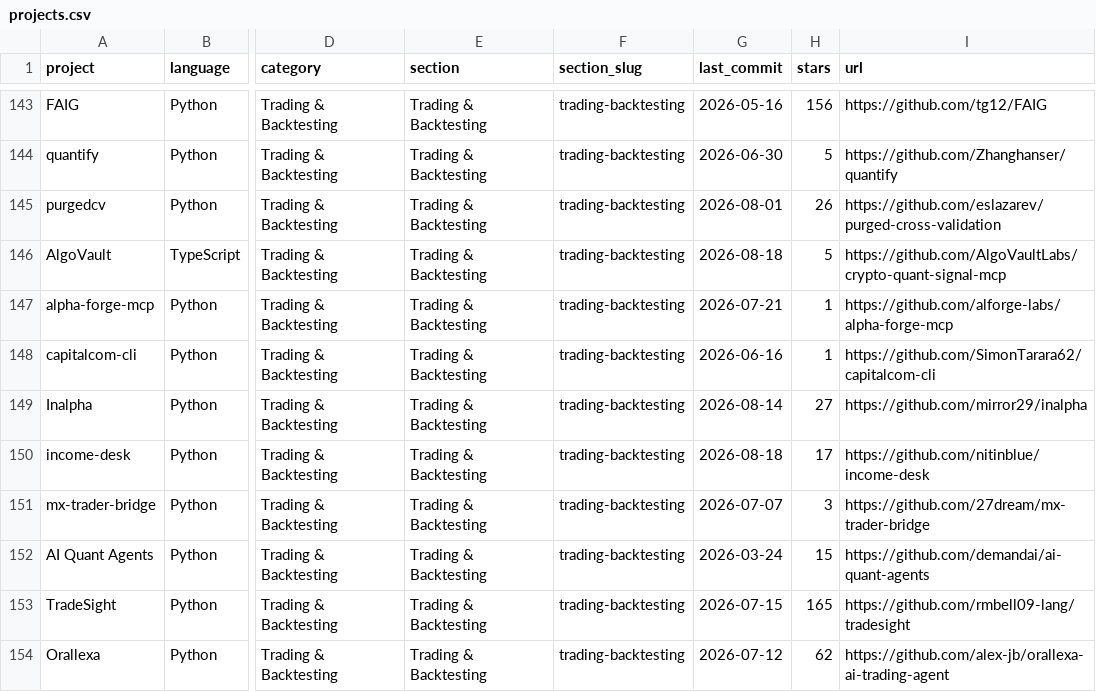
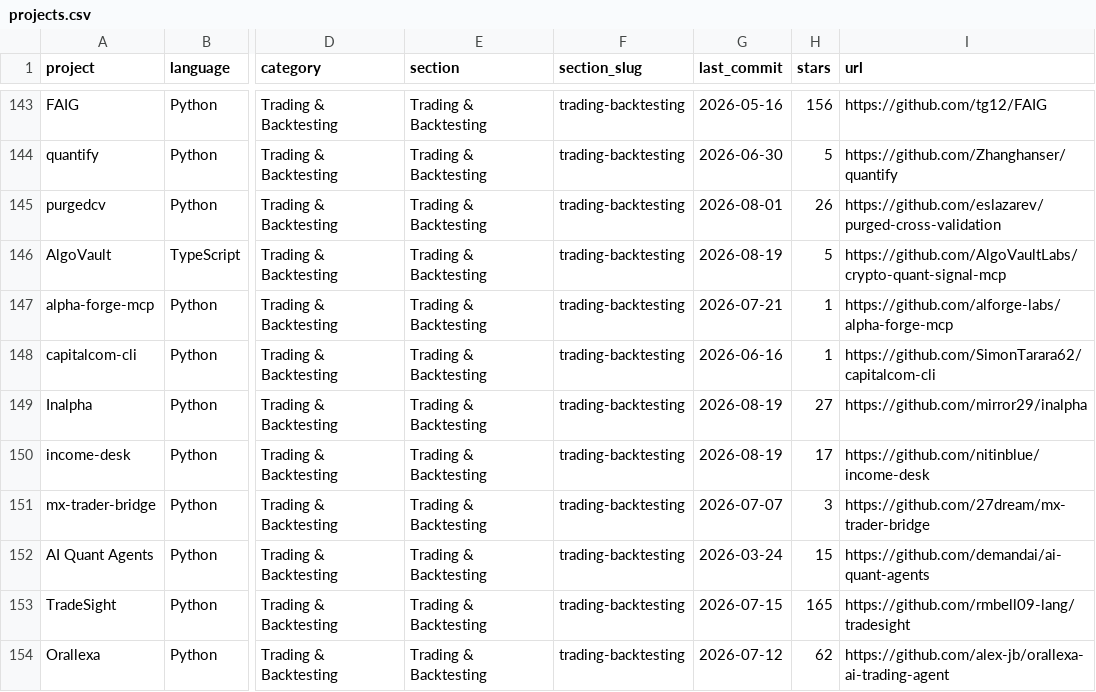
Before and after one commit to tschm/awesome-quant, a CSV file: projects.csv, drawn as a sheet; only a part is shown, gaps mark what is left out; the diff covers the shown part only; the diff names each change by its address in the sheet, - before the commit and + after, or states it on an @@ line.

```diff
--- a/projects.csv
+++ b/projects.csv
-G146 (last_commit): 2026-08-18
+G146 (last_commit): 2026-08-19
-G149 (last_commit): 2026-08-14
+G149 (last_commit): 2026-08-19
-G150 (last_commit): 2026-08-18
+G150 (last_commit): 2026-08-19
```
Also changed, not shown: 115 edited cells elsewhere in this file, 1 other file.
